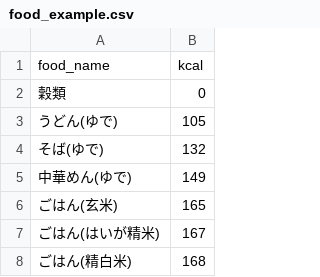
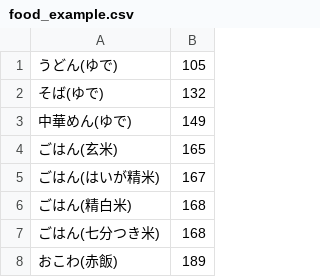
Before and after one commit to asaponhi/2018_procon_wellness, a CSV file: 2018_procon_wellness/csv/food_example.csv, drawn as a sheet; only a part is shown; the shorter side is filled out with more unchanged rows; the diff names each change by its address in the sheet, - before the commit and + after, or states it on an @@ line.

```diff
--- a/2018_procon_wellness/csv/food_example.csv
+++ b/2018_procon_wellness/csv/food_example.csv
-row 1: food_name | kcal
-row 2: 穀類 | 0
```
Also changed, not shown: 12 other files.
